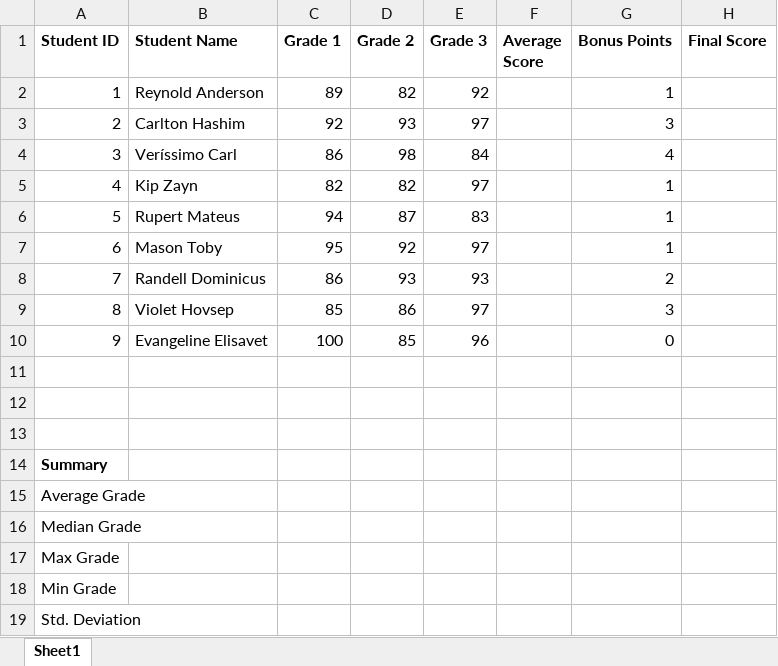
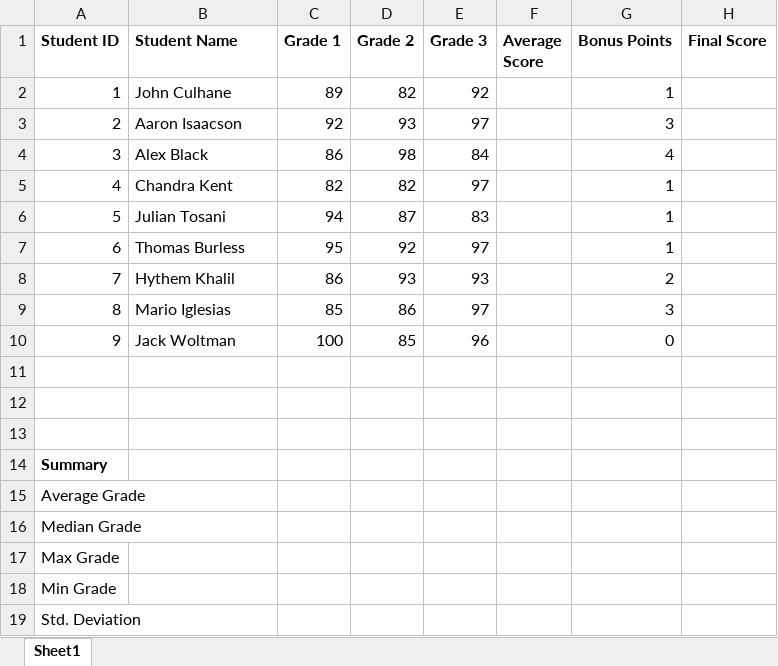
Before and after one commit to elvisselimaj/python-challenge, an Excel workbook: 01-Class-Activities/Mon-Wed-Class/01-Excel/2/Activities/01-Ins_ExcelPlayground/Solved/Excel_Playground_Starter.xlsx, sheet Sheet1, drawn as a sheet; values as stored, in another font and other column widths than the file's, no borders; the diff names each change by its address in the sheet, - before the commit and + after, or states it on an @@ line.

```diff
--- a/01-Class-Activities/Mon-Wed-Class/01-Excel/2/Activities/01-Ins_ExcelPlayground/Solved/Excel_Playground_Starter.xlsx (sheet Sheet1)
+++ b/01-Class-Activities/Mon-Wed-Class/01-Excel/2/Activities/01-Ins_ExcelPlayground/Solved/Excel_Playground_Starter.xlsx (sheet Sheet1)
-B2 (Student Name): Reynold Anderson
+B2 (Student Name): John Culhane
-B3 (Student Name): Carlton Hashim
+B3 (Student Name): Aaron Isaacson
-B4 (Student Name): Veríssimo Carl
+B4 (Student Name): Alex Black
-B5 (Student Name): Kip Zayn
+B5 (Student Name): Chandra Kent
-B6 (Student Name): Rupert Mateus
+B6 (Student Name): Julian Tosani
-B7 (Student Name): Mason Toby
+B7 (Student Name): Thomas Burless
-B8 (Student Name): Randell Dominicus
+B8 (Student Name): Hythem Khalil
-B9 (Student Name): Violet Hovsep
+B9 (Student Name): Mario Iglesias
-B10 (Student Name): Evangeline Elisavet
+B10 (Student Name): Jack Woltman
```
Also changed, not shown: 10 other files.
